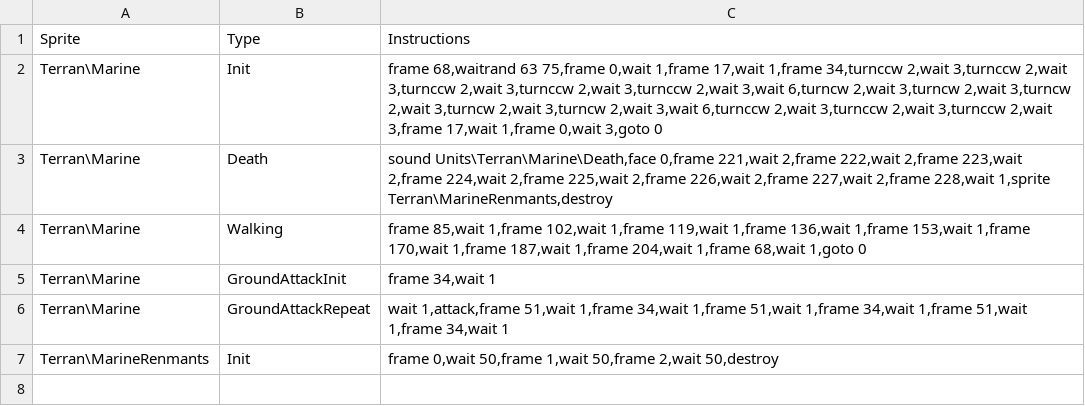
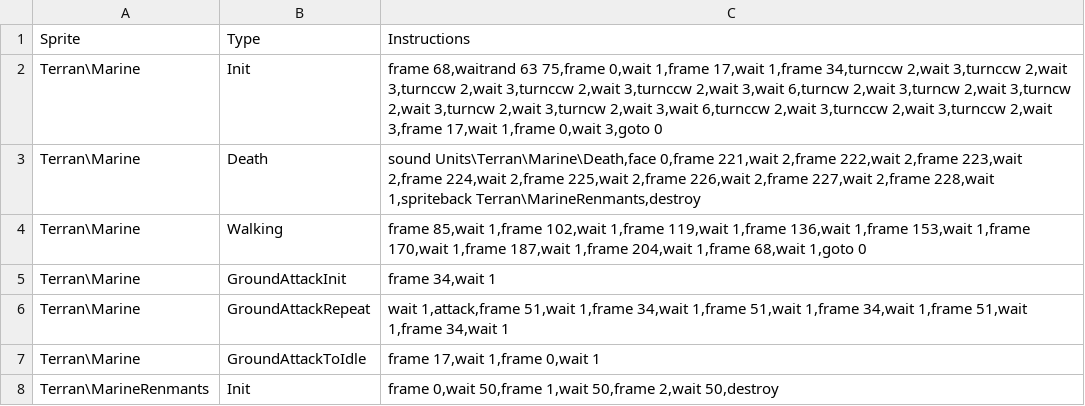
Before and after one commit to darkhunterbg/SC-3DS, a CSV file: assets/data/animclips.csv, drawn as a sheet.

Commit message:
Attack to idle animation

```diff
--- a/assets/data/animclips.csv
+++ b/assets/data/animclips.csv
@@ -2,3 +2,3 @@ Sprite,Type,Instructions
 Terran\Marine,Init,"frame 68,waitrand 63 75,frame 0,wait 1,frame 17,wait 1,frame 34,turnccw 2,wait 3,turnccw 2,wait 3,turnccw 2,wait 3,turnccw 2,wait 3,turnccw 2,wait 3,wait 6,turncw 2,wait 3,turncw 2,wait 3,turncw 2,wait 3,turncw 2,wait 3,turncw 2,wait 3,wait 6,turnccw 2,wait 3,turnccw 2,wait 3,turnccw 2,wait 3,frame 17,wait 1,frame 0,wait 3,goto 0"
-Terran\Marine,Death,"sound Units\Terran\Marine\Death,face 0,frame 221,wait 2,frame 222,wait 2,frame 223,wait 2,frame 224,wait 2,frame 225,wait 2,frame 226,wait 2,frame 227,wait 2,frame 228,wait 1,sprite Terran\MarineRenmants,destroy"
+Terran\Marine,Death,"sound Units\Terran\Marine\Death,face 0,frame 221,wait 2,frame 222,wait 2,frame 223,wait 2,frame 224,wait 2,frame 225,wait 2,frame 226,wait 2,frame 227,wait 2,frame 228,wait 1,spriteback Terran\MarineRenmants,destroy"
 Terran\Marine,Walking,"frame 85,wait 1,frame 102,wait 1,frame 119,wait 1,frame 136,wait 1,frame 153,wait 1,frame 170,wait 1,frame 187,wait 1,frame 204,wait 1,frame 68,wait 1,goto 0"
@@ -6,2 +6,3 @@ Terran\Marine,GroundAttackInit,"frame 34,wait 1"
 Terran\Marine,GroundAttackRepeat,"wait 1,attack,frame 51,wait 1,frame 34,wait 1,frame 51,wait 1,frame 34,wait 1,frame 51,wait 1,frame 34,wait 1"
+Terran\Marine,GroundAttackToIdle,"frame 17,wait 1,frame 0,wait 1"
 Terran\MarineRenmants,Init,"frame 0,wait 50,frame 1,wait 50,frame 2,wait 50,destroy"
```
Also changed, not shown: 8 other files.
